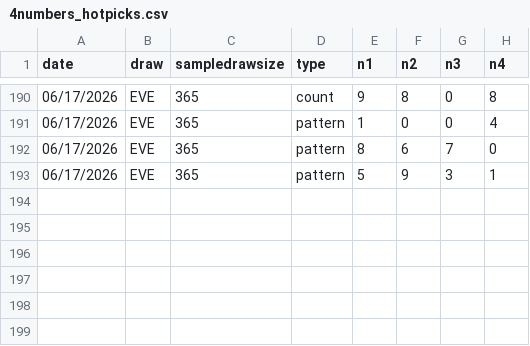
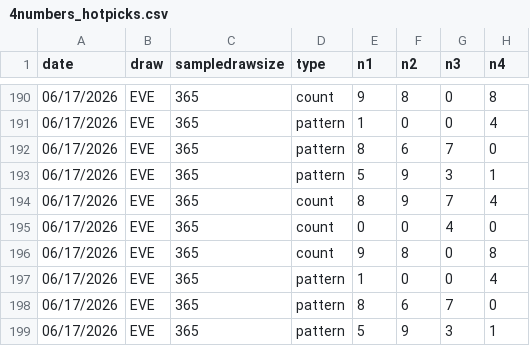
Before and after one commit to gurk02/numbers, a CSV file: data/4numbers_hotpicks.csv, drawn as a sheet; only a part is shown, gaps mark what is left out; the diff names each change by its address in the sheet, - before the commit and + after, or states it on an @@ line.

Commit message:
feat n1 generate count & pattern

```diff
--- a/data/4numbers_hotpicks.csv
+++ b/data/4numbers_hotpicks.csv
+row 194: 06/17/2026 | EVE | 365 | count | 8 | 9 | 7 | 4
+row 195: 06/17/2026 | EVE | 365 | count | 0 | 0 | 4 | 0
+row 196: 06/17/2026 | EVE | 365 | count | 9 | 8 | 0 | 8
+row 197: 06/17/2026 | EVE | 365 | pattern | 1 | 0 | 0 | 4
+row 198: 06/17/2026 | EVE | 365 | pattern | 8 | 6 | 7 | 0
+row 199: 06/17/2026 | EVE | 365 | pattern | 5 | 9 | 3 | 1
```
Also changed, not shown: 1 other file.
